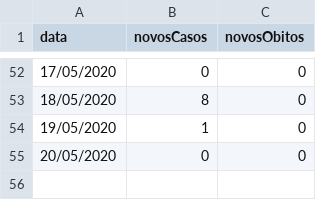
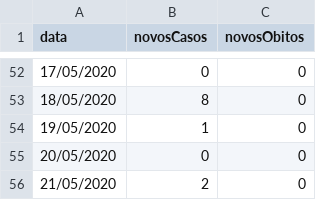
Before and after one commit to rodrigo-rufino/coronavirus-casos, a CSV file: data/pousoalegre.csv, drawn as a sheet; only a part is shown, gaps mark what is left out.

Commit message:
updating cases

```diff
--- a/data/pousoalegre.csv
+++ b/data/pousoalegre.csv
@@ -55 +55,2 @@ data,novosCasos,novosObitos
 20/05/2020,0,0
+21/05/2020,2,0
```
